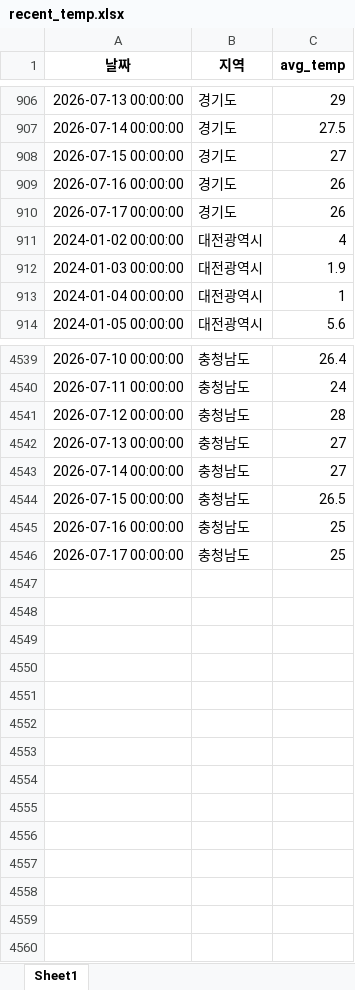
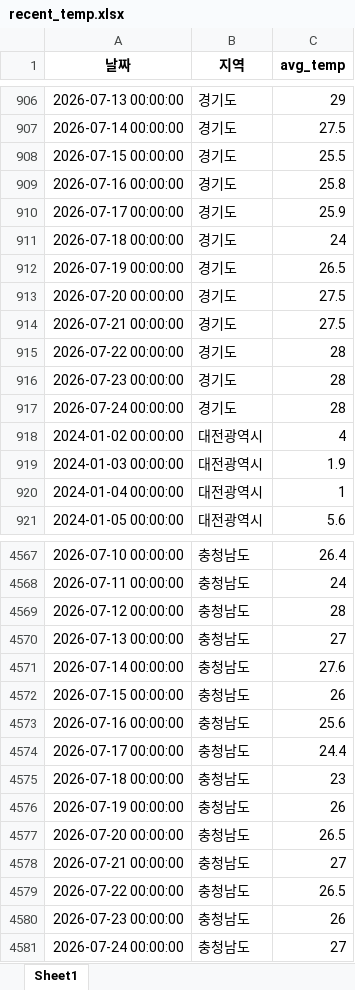
Before and after one commit to ds-sujin/forecasting_new, an Excel workbook: test_data/recent_temp.xlsx, sheet Sheet1, drawn as a sheet; only a part is shown, gaps mark what is left out; values as stored, in another font and other column widths than the file's, no borders; addresses are those after the commit; the diff covers the shown part only; the diff names each change by its address in the sheet, - before the commit and + after, or states it on an @@ line.

```diff
--- a/test_data/recent_temp.xlsx (sheet Sheet1)
+++ b/test_data/recent_temp.xlsx (sheet Sheet1)
-C908 (avg_temp): 27
+C908 (avg_temp): 25.5
-C909 (avg_temp): 26
+C909 (avg_temp): 25.8
-C910 (avg_temp): 26
+C910 (avg_temp): 25.9
+row 911: 2026-07-18 00:00:00 | 경기도 | 24
+row 912: 2026-07-19 00:00:00 | 경기도 | 26.5
+row 913: 2026-07-20 00:00:00 | 경기도 | 27.5
+row 914: 2026-07-21 00:00:00 | 경기도 | 27.5
+row 915: 2026-07-22 00:00:00 | 경기도 | 28
+row 916: 2026-07-23 00:00:00 | 경기도 | 28
+row 917: 2026-07-24 00:00:00 | 경기도 | 28
-C4571 (avg_temp): 27
+C4571 (avg_temp): 27.6
-C4572 (avg_temp): 26.5
+C4572 (avg_temp): 26
-C4573 (avg_temp): 25
+C4573 (avg_temp): 25.6
-C4574 (avg_temp): 25
+C4574 (avg_temp): 24.4
+row 4575: 2026-07-18 00:00:00 | 충청남도 | 23
+row 4576: 2026-07-19 00:00:00 | 충청남도 | 26
+row 4577: 2026-07-20 00:00:00 | 충청남도 | 26.5
+row 4578: 2026-07-21 00:00:00 | 충청남도 | 27
+row 4579: 2026-07-22 00:00:00 | 충청남도 | 26.5
+row 4580: 2026-07-23 00:00:00 | 충청남도 | 26
+row 4581: 2026-07-24 00:00:00 | 충청남도 | 27
```
Also changed, not shown: 21 added rows and 11 edited cells elsewhere in this sheet, test_data/total_latest.xlsx, 13 other files.
